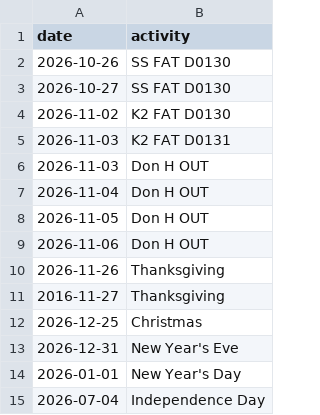
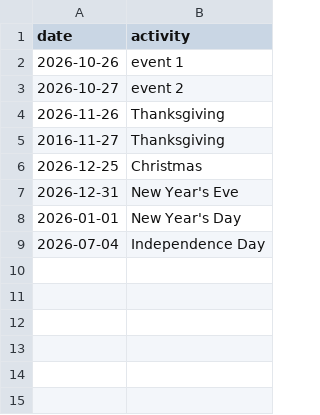
Before and after one commit to jdhx88-wq/calendar-tool, a CSV file: events_sample.csv, drawn as a sheet.

Commit message:
Update events_sample.csv with project schedule

```diff
--- a/events_sample.csv
+++ b/events_sample.csv
@@ -1,10 +1,4 @@
 date,activity
-2026-10-26,SS FAT D0130
-2026-10-27,SS FAT D0130
-2026-11-02,K2 FAT D0130
-2026-11-03,K2 FAT D0131
-2026-11-03,Don H OUT
-2026-11-04,Don H OUT
-2026-11-05,Don H OUT
-2026-11-06,Don H OUT
+2026-10-26,event 1
+2026-10-27,event 2
 2026-11-26,Thanksgiving
```
